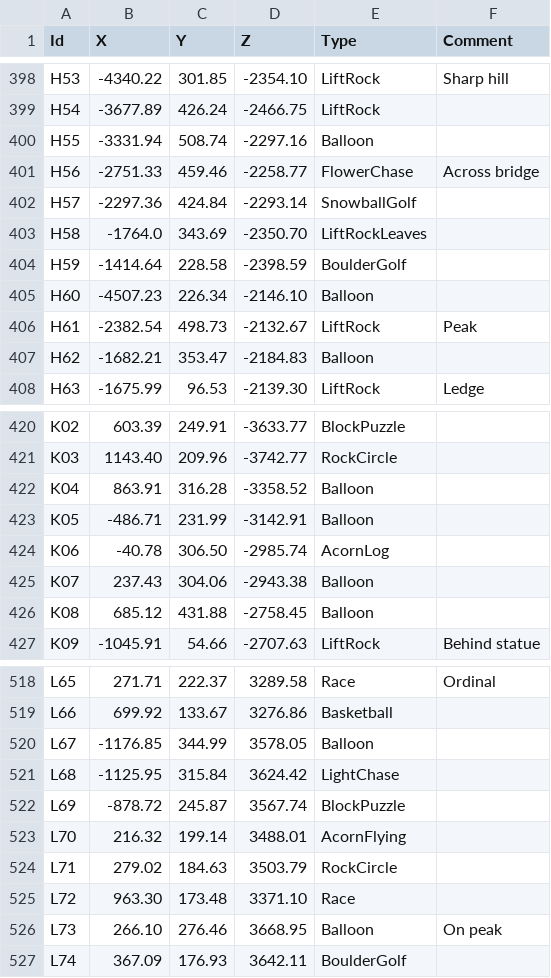
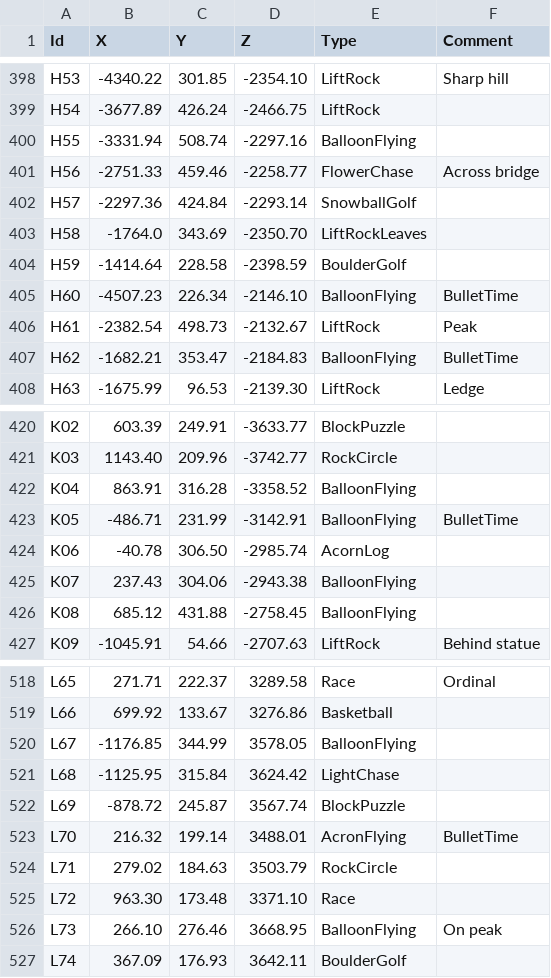
Before and after one commit to Pistonight/celer, a CSV file: packages/celer-code-generator/src/koroks.csv, drawn as a sheet; only a part is shown, gaps mark what is left out; the diff covers the shown part only.

Commit message:
Add bullet time info to koroks
Add Bullet Time info to koroks in the comment column (22 koroks)
Pinwheel Balloons were converted to BalloonFlying (44 koroks)
Stationary Balloons are still called Balloon (27 koroks)

```diff
--- a/packages/celer-code-generator/src/koroks.csv
+++ b/packages/celer-code-generator/src/koroks.csv
@@ -399,3 +399,3 @@ H53,-4340.22,301.85,-2354.10,LiftRock,Sharp hill
 H54,-3677.89,426.24,-2466.75,LiftRock
-H55,-3331.94,508.74,-2297.16,Balloon
+H55,-3331.94,508.74,-2297.16,BalloonFlying,
 H56,-2751.33,459.46,-2258.77,FlowerChase,Across bridge
@@ -404,5 +404,5 @@ H58,-1764.0,343.69,-2350.70,LiftRockLeaves
 H59,-1414.64,228.58,-2398.59,BoulderGolf
-H60,-4507.23,226.34,-2146.10,Balloon
+H60,-4507.23,226.34,-2146.10,BalloonFlying,BulletTime
 H61,-2382.54,498.73,-2132.67,LiftRock,Peak
-H62,-1682.21,353.47,-2184.83,Balloon
+H62,-1682.21,353.47,-2184.83,BalloonFlying,BulletTime
 H63,-1675.99,96.53,-2139.30,LiftRock,Ledge
@@ -421,7 +421,7 @@ K02,603.39,249.91,-3633.77,BlockPuzzle
 K03,1143.40,209.96,-3742.77,RockCircle
-K04,863.91,316.28,-3358.52,Balloon
-K05,-486.71,231.99,-3142.91,Balloon
+K04,863.91,316.28,-3358.52,BalloonFlying,
+K05,-486.71,231.99,-3142.91,BalloonFlying,BulletTime
 K06,-40.78,306.50,-2985.74,AcornLog
-K07,237.43,304.06,-2943.38,Balloon
-K08,685.12,431.88,-2758.45,Balloon
+K07,237.43,304.06,-2943.38,BalloonFlying,
+K08,685.12,431.88,-2758.45,BalloonFlying,
 K09,-1045.91,54.66,-2707.63,LiftRock,Behind statue
@@ -519,9 +519,9 @@ L65,271.71,222.37,3289.58,Race,Ordinal
 L66,699.92,133.67,3276.86,Basketball
-L67,-1176.85,344.99,3578.05,Balloon
+L67,-1176.85,344.99,3578.05,BalloonFlying,
 L68,-1125.95,315.84,3624.42,LightChase
 L69,-878.72,245.87,3567.74,BlockPuzzle
-L70,216.32,199.14,3488.01,AcornFlying
+L70,216.32,199.14,3488.01,AcronFlying,BulletTime
 L71,279.02,184.63,3503.79,RockCircle
 L72,963.30,173.48,3371.10,Race
-L73,266.10,276.46,3668.95,Balloon,On peak
+L73,266.10,276.46,3668.95,BalloonFlying,On peak
 L74,367.09,176.93,3642.11,BoulderGolf
```
Also changed, not shown: 62 edited cells elsewhere in this file.
